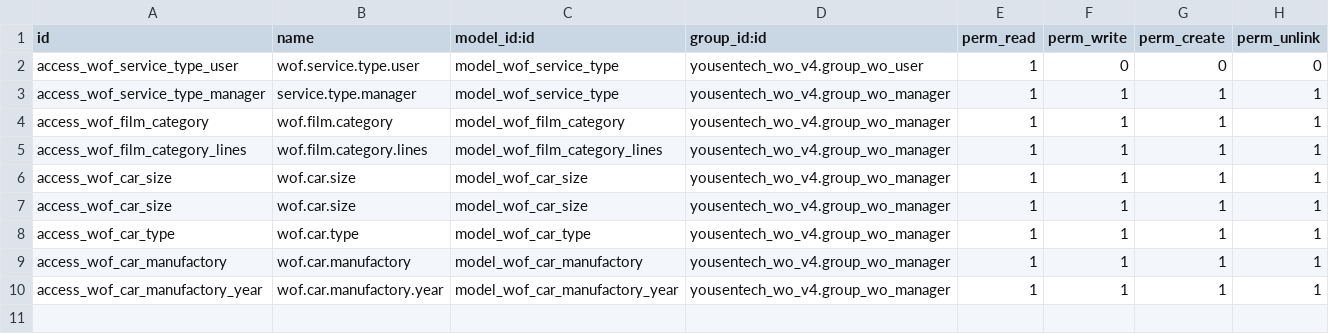
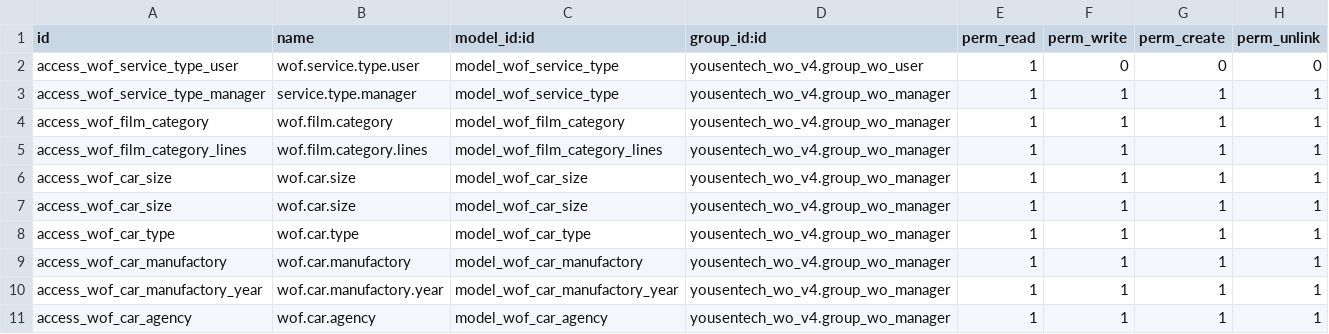
Before and after one commit to yousentech/yousentech_wo_v4, a CSV file: security/ir.model.access.csv, drawn as a sheet.

```diff
--- a/security/ir.model.access.csv
+++ b/security/ir.model.access.csv
@@ -10 +10,2 @@ access_wof_car_manufactory,wof.car.manufactory,model_wof_car_manufactory,yousent
 access_wof_car_manufactory_year,wof.car.manufactory.year,model_wof_car_manufactory_year,yousentech_wo_v4.group_wo_manager,1,1,1,1
+access_wof_car_agency,wof.car.agency,model_wof_car_agency,yousentech_wo_v4.group_wo_manager,1,1,1,1
```
Also changed, not shown: 4 other files.
